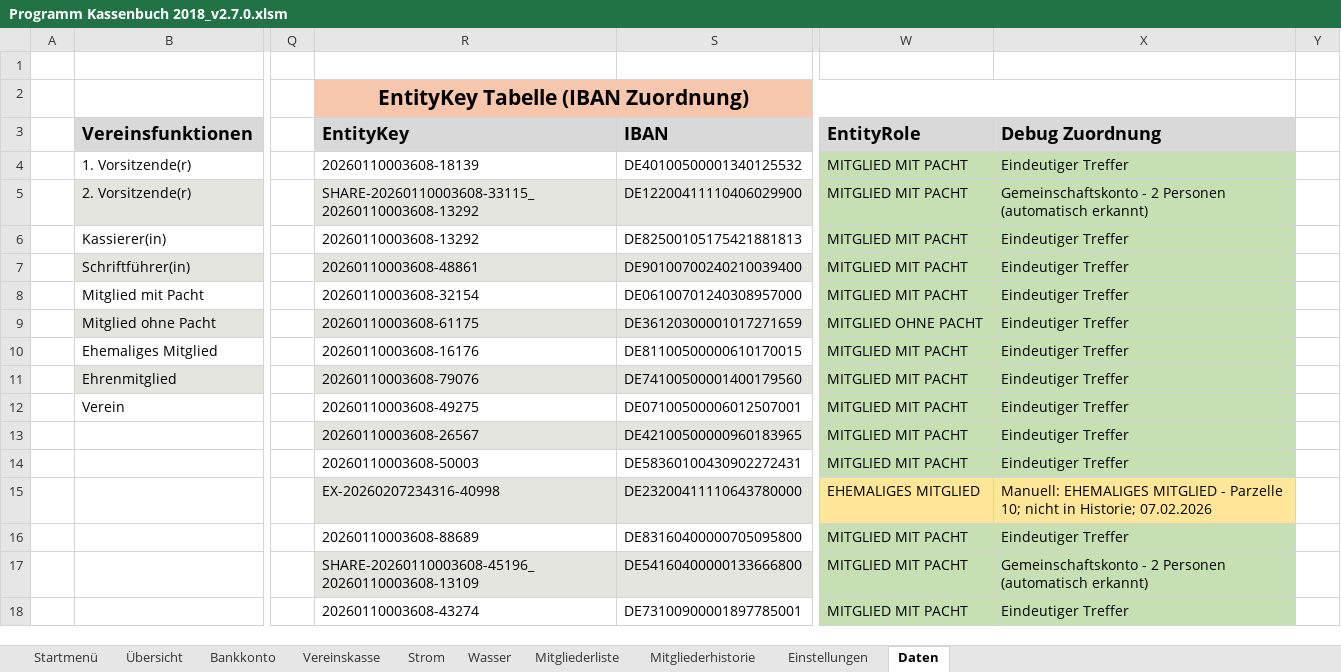
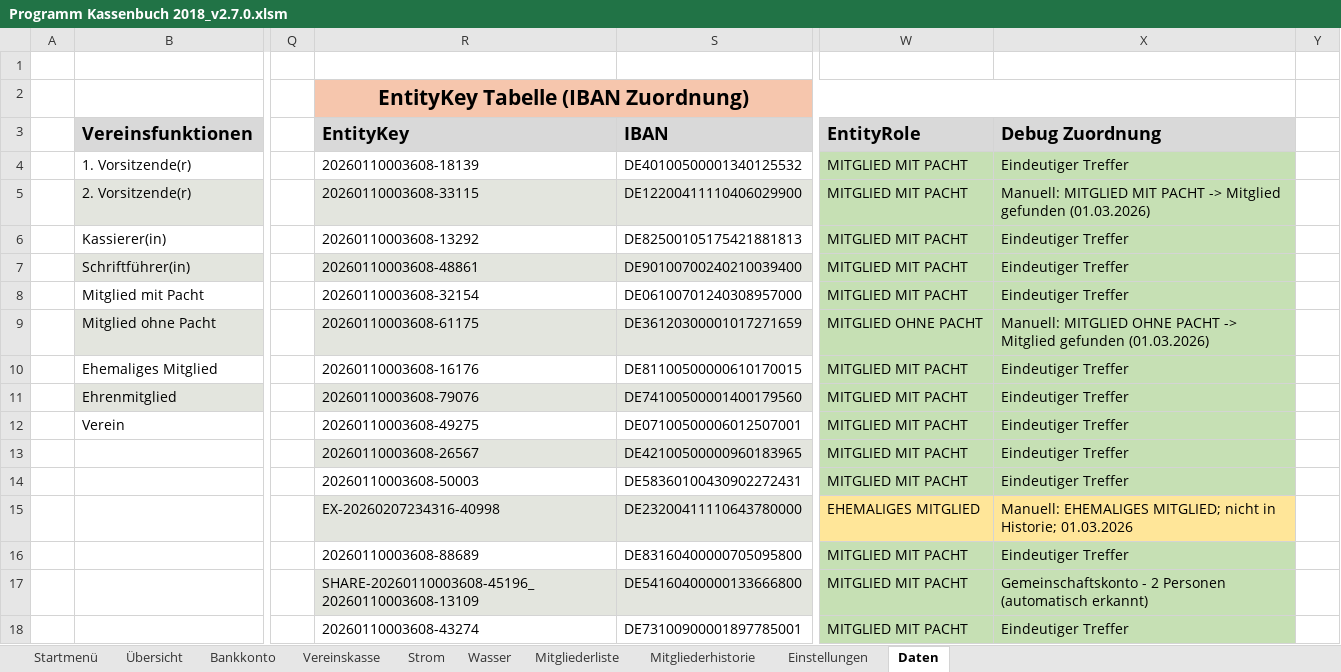
Before and after one commit to saschapreussler/Mein-Excel-Projekt, an Excel workbook: excel/Programm Kassenbuch 2018_v2.7.0.xlsm, sheet Daten, drawn as a sheet; only a part is shown, gaps mark what is left out; values as stored, in another font and other column widths than the file's, no borders; the diff covers the shown part only; the diff names each change by its address in the sheet, - before the commit and + after, or states it on an @@ line.

```diff
--- a/excel/Programm Kassenbuch 2018_v2.7.0.xlsm (sheet Daten)
+++ b/excel/Programm Kassenbuch 2018_v2.7.0.xlsm (sheet Daten)
-R5 (EntityKey): SHARE-20260110003608-33115_20260110003608-13292
+R5 (EntityKey): 20260110003608-33115
-X5 (Debug Zuordnung): Gemeinschaftskonto - 2 Personen (automatisch erkannt)
+X5 (Debug Zuordnung): Manuell: MITGLIED MIT PACHT -> Mitglied gefunden (01.03.2026)
-X9 (Debug Zuordnung): Eindeutiger Treffer
+X9 (Debug Zuordnung): Manuell: MITGLIED OHNE PACHT -> Mitglied gefunden (01.03.2026)
-X15 (Debug Zuordnung): Manuell: EHEMALIGES MITGLIED - Parzelle 10; nicht in Historie; 07.02.2026
+X15 (Debug Zuordnung): Manuell: EHEMALIGES MITGLIED; nicht in Historie; 01.03.2026
```
Also changed, not shown: 438 removed rows elsewhere in this sheet, sheet Bankkonto, formulas that keep their value, charts or pictures.
